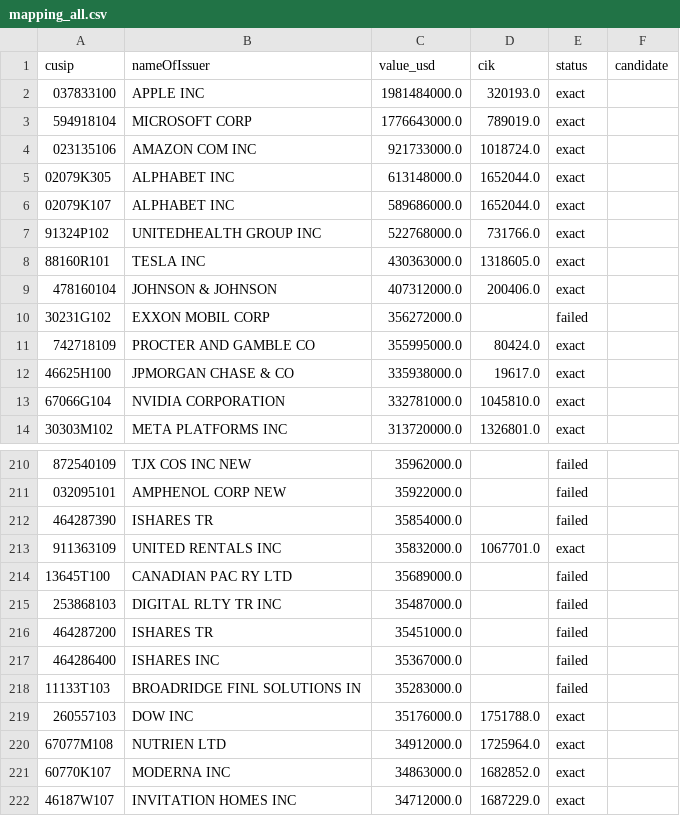
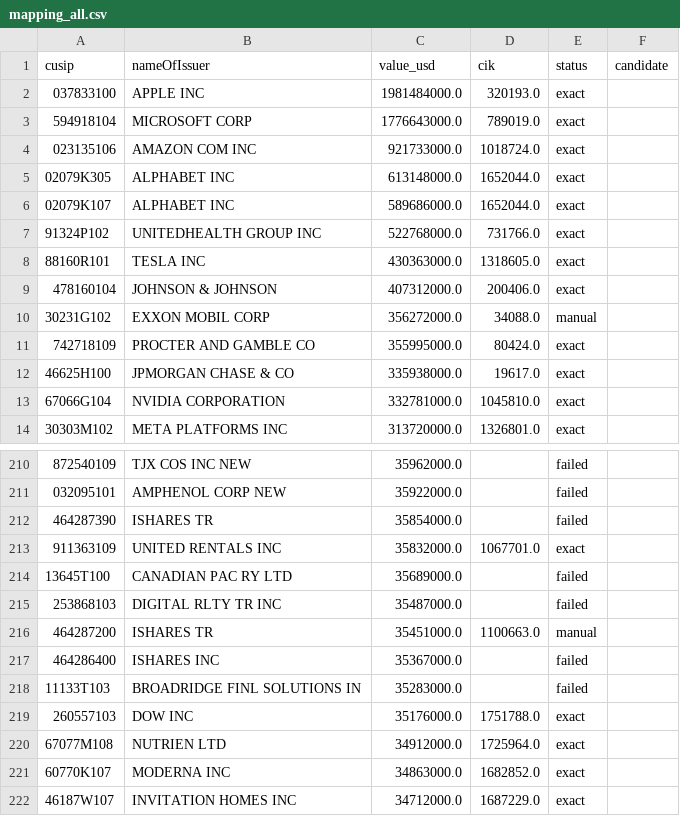
Before and after one commit to Hyeseoong/blindspot, a CSV file: data/processed/S3/mapping_all.csv, drawn as a sheet; only a part is shown, gaps mark what is left out; the diff names each change by its address in the sheet, - before the commit and + after, or states it on an @@ line.

```diff
--- a/data/processed/S3/mapping_all.csv
+++ b/data/processed/S3/mapping_all.csv
-D10 (cik): (empty)
+D10 (cik): 34088.0
-E10 (status): failed
+E10 (status): manual
-D216 (cik): (empty)
+D216 (cik): 1100663.0
-E216 (status): failed
+E216 (status): manual
```
Also changed, not shown: data/processed/S1/mapping_failures.csv, data/processed/S3/mapping_failures.csv, 16 other files.
